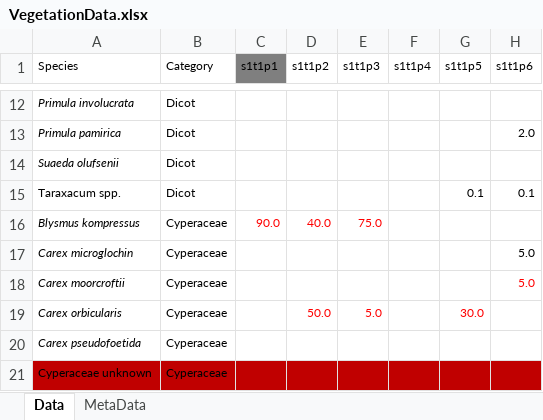
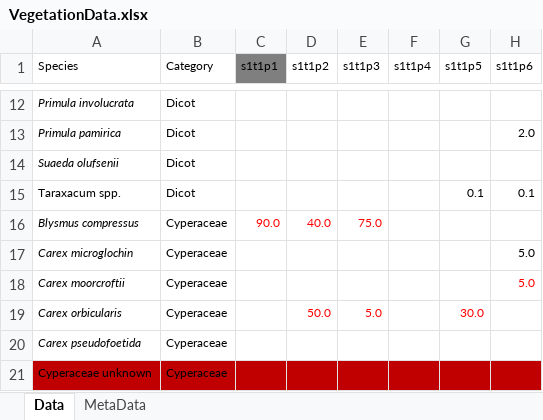
Before and after one commit to Evert-Sprockel/TsoKarVegetationDataAnalysisR, an Excel workbook: 2.Data/VegetationData.xlsx, sheet Data, drawn as a sheet; only a part is shown, gaps mark what is left out; values as stored, in another font and other column widths than the file's, no borders; conditional formats not drawn; the diff names each change by its address in the sheet, - before the commit and + after, or states it on an @@ line.

```diff
--- a/2.Data/VegetationData.xlsx (sheet Data)
+++ b/2.Data/VegetationData.xlsx (sheet Data)
-A16 (Species): Blysmus kompressus
+A16 (Species): Blysmus compressus
```
Also changed, not shown: 2.Data/EnvironmentalData.xlsx, 12 other files.
